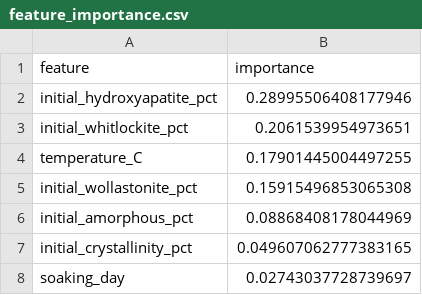
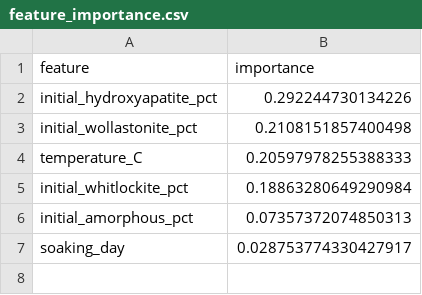
Before and after one commit to andualembelachew2/KineticAI-AWGC, a CSV file: data/processed/feature_importance.csv, drawn as a sheet.

Commit message:
Regenerate all outputs from corrected data; execute all notebooks
End-to-end validation run: every notebook was re-executed top-to-bottom
in a fresh environment and its outputs committed. All derived assets now
reproduce exactly from the committed code and data:

- notebooks 01-10: executed with outputs, zero errors
- data/processed/awgc_ml_dataset.csv: regenerated from corrected raw data
  (byte-identical to notebook 01 output)
- data/processed/model_results.csv: fixed-split + leave-one-temperature-out
  schemes; byte-identical between src/models.py and notebook 03
- data/processed/feature_importance.csv: from full-data RF fit (notebook
  was refitting the model object mutated by the LOTO loop - fixed)
- data/processed/korsmeyer_peppas_parameters.csv: reproducible fits
  (n=0.256/k=0.04693/R2=0.9990; n=0.581/k=0.00449/R2=0.9997)
- figures: all regenerated (initial phase map, SBF evolution, HA gain,
  predicted vs experimental, feature importance, xrd_phase_evolution.png
  now valid, mass_loss_profiles.png added)

Verified: phase fractions sum to 100 (max |sum-100| = 0.05), no NaNs,
no duplicate rows, all PNGs valid.

Co-authored-by: arena-agent <297053741+arena-agent@users.noreply.github.com>

```diff
--- a/data/processed/feature_importance.csv
+++ b/data/processed/feature_importance.csv
@@ -1,8 +1,7 @@
 feature,importance
-initial_hydroxyapatite_pct,0.28995506408177946
-initial_whitlockite_pct,0.2061539954973651
-temperature_C,0.17901445004497255
-initial_wollastonite_pct,0.15915496853065308
-initial_amorphous_pct,0.08868408178044969
-initial_crystallinity_pct,0.049607062777383165
-soaking_day,0.02743037728739697
+initial_hydroxyapatite_pct,0.292244730134226
+initial_wollastonite_pct,0.2108151857400498
+temperature_C,0.20597978255388333
+initial_whitlockite_pct,0.18863280649290984
+initial_amorphous_pct,0.07357372074850313
+soaking_day,0.028753774330427917
```
Also changed, not shown: data/processed/awgc_ml_dataset.csv, 20 other files.
